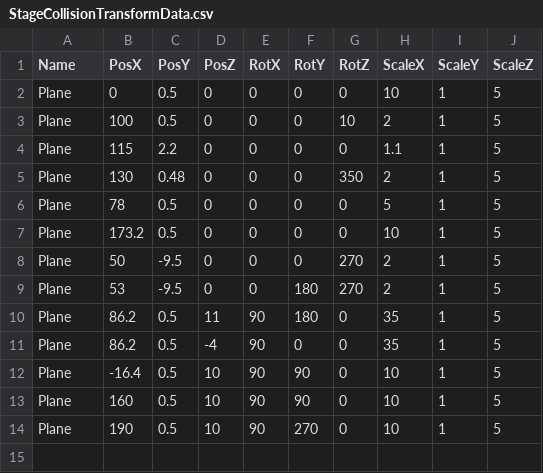
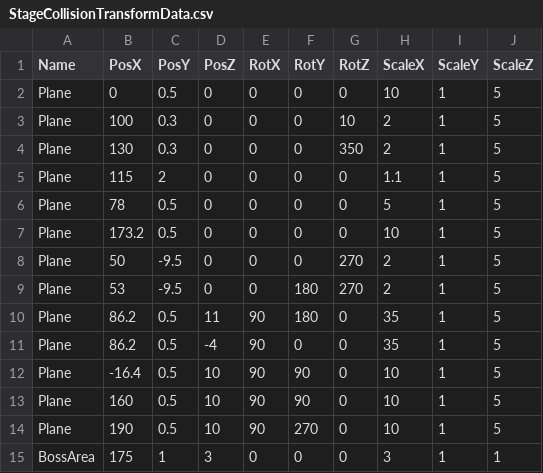
Before and after one commit to lovecap7/Summer2_ChangeCollidable, a CSV file: project/Summer2/Data/CSV/StageCollisionTransformData.csv, drawn as a sheet.

```diff
--- a/project/Summer2/Data/CSV/StageCollisionTransformData.csv
+++ b/project/Summer2/Data/CSV/StageCollisionTransformData.csv
@@ -2,5 +2,5 @@ Name,PosX,PosY,PosZ,RotX,RotY,RotZ,ScaleX,ScaleY,ScaleZ
 Plane,0,0.5,0,0,0,0,10,1,5
-Plane,100,0.5,0,0,0,10,2,1,5
-Plane,115,2.2,0,0,0,0,1.1,1,5
-Plane,130,0.48,0,0,0,350,2,1,5
+Plane,100,0.3,0,0,0,10,2,1,5
+Plane,130,0.3,0,0,0,350,2,1,5
+Plane,115,2,0,0,0,0,1.1,1,5
 Plane,78,0.5,0,0,0,0,5,1,5
@@ -14 +14,2 @@ Plane,160,0.5,10,90,90,0,10,1,5
 Plane,190,0.5,10,90,270,0,10,1,5
+BossArea,175,1,3,0,0,0,3,1,1
```
Also changed, not shown: project/Summer2/Data/CSV/StageTransformData.csv, 25 other files.
